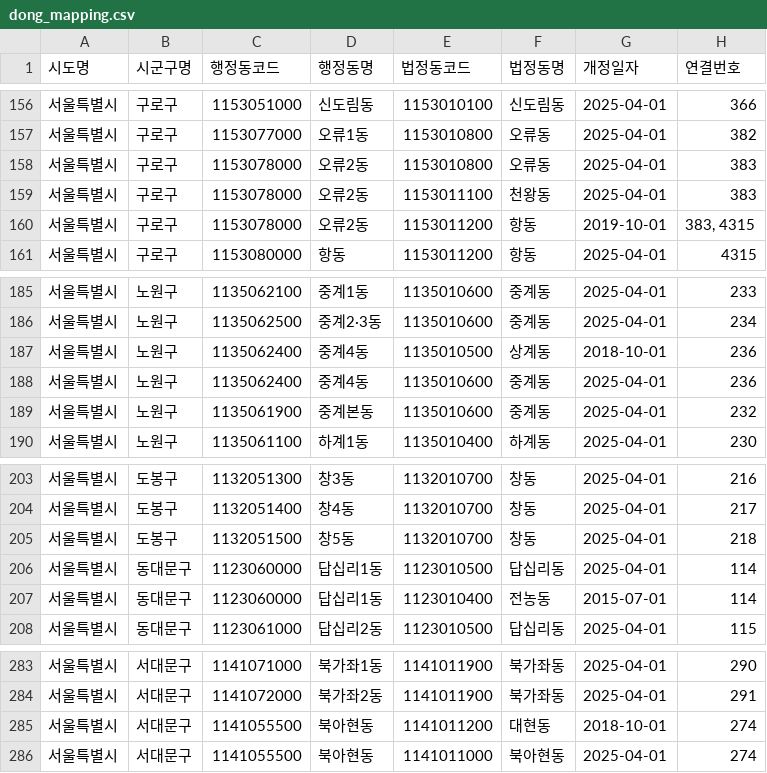
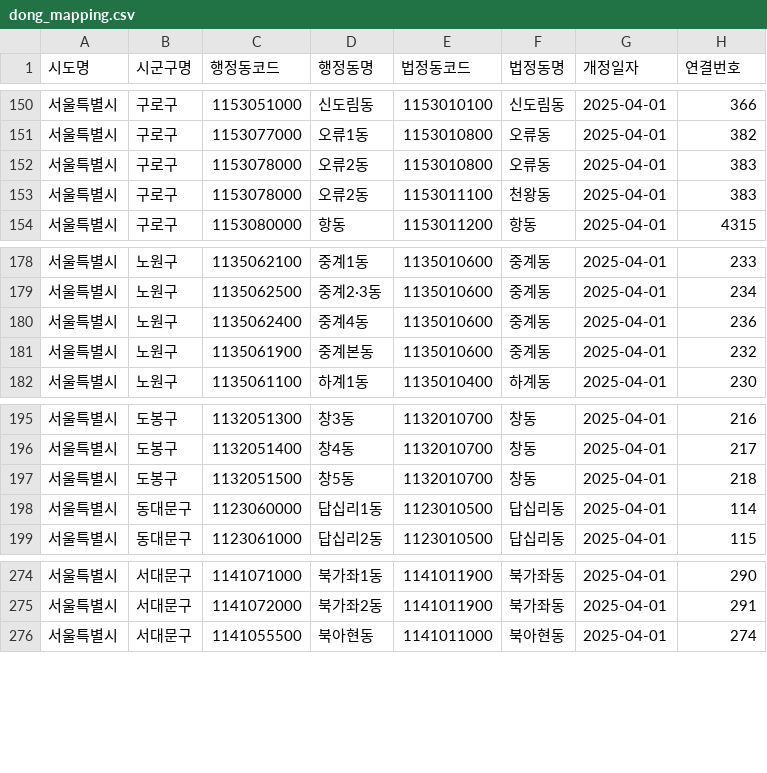
Before and after one commit to pjy2163/sweet_home, a CSV file: data/processed/dong_mapping.csv, drawn as a sheet; only a part is shown, gaps mark what is left out; the diff covers the shown part only; the diff names each change by its address in the sheet, - before the commit and + after, or states it on an @@ line.

```diff
--- a/data/processed/dong_mapping.csv
+++ b/data/processed/dong_mapping.csv
-row 160: 서울특별시 | 구로구 | 1153078000 | 오류2동 | 1153011200 | 항동 | 2019-10-01 | 383, 4315
-row 187: 서울특별시 | 노원구 | 1135062400 | 중계4동 | 1135010500 | 상계동 | 2018-10-01 | 236
-row 207: 서울특별시 | 동대문구 | 1123060000 | 답십리1동 | 1123010400 | 전농동 | 2015-07-01 | 114
-row 285: 서울특별시 | 서대문구 | 1141055500 | 북아현동 | 1141011200 | 대현동 | 2018-10-01 | 274
```
Also changed, not shown: 13 removed rows elsewhere in this file, data/processed/region_comparison_snapshot.csv, data/processed/region_geometry.csv, 16 other files.
